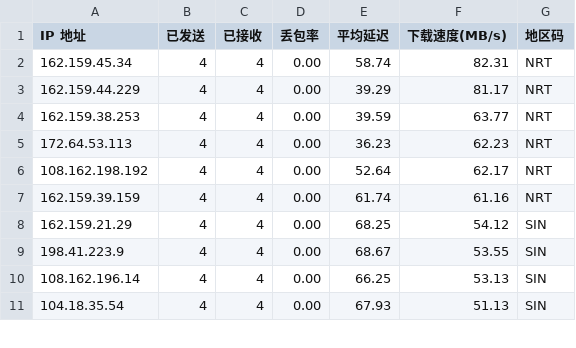
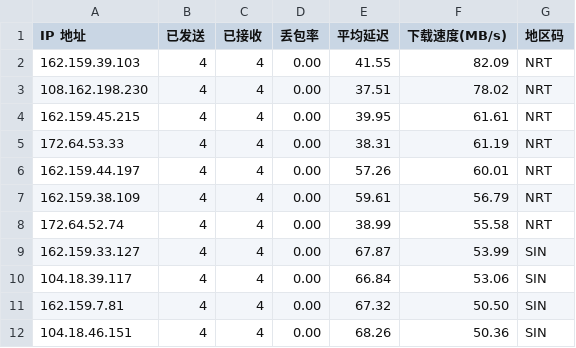
Before and after one commit to ahang39/router, a CSV file: latest.csv, drawn as a sheet; only a part is shown; the diff covers the shown part only.

```diff
--- a/latest.csv
+++ b/latest.csv
@@ -1,11 +1,12 @@
 IP 地址,已发送,已接收,丢包率,平均延迟,下载速度(MB/s),地区码
-162.159.45.34,4,4,0.00,58.74,82.31,NRT
-162.159.44.229,4,4,0.00,39.29,81.17,NRT
-162.159.38.253,4,4,0.00,39.59,63.77,NRT
-172.64.53.113,4,4,0.00,36.23,62.23,NRT
-108.162.198.192,4,4,0.00,52.64,62.17,NRT
-162.159.39.159,4,4,0.00,61.74,61.16,NRT
-162.159.21.29,4,4,0.00,68.25,54.12,SIN
-198.41.223.9,4,4,0.00,68.67,53.55,SIN
-108.162.196.14,4,4,0.00,66.25,53.13,SIN
-104.18.35.54,4,4,0.00,67.93,51.13,SIN
+162.159.39.103,4,4,0.00,41.55,82.09,NRT
+108.162.198.230,4,4,0.00,37.51,78.02,NRT
+162.159.45.215,4,4,0.00,39.95,61.61,NRT
+172.64.53.33,4,4,0.00,38.31,61.19,NRT
+162.159.44.197,4,4,0.00,57.26,60.01,NRT
+162.159.38.109,4,4,0.00,59.61,56.79,NRT
+172.64.52.74,4,4,0.00,38.99,55.58,NRT
+162.159.33.127,4,4,0.00,67.87,53.99,SIN
+104.18.39.117,4,4,0.00,66.84,53.06,SIN
+162.159.7.81,4,4,0.00,67.32,50.50,SIN
+104.18.46.151,4,4,0.00,68.26,50.36,SIN
```
Also changed, not shown: 1 removed row and 27 edited cells elsewhere in this file, 1 other file.
